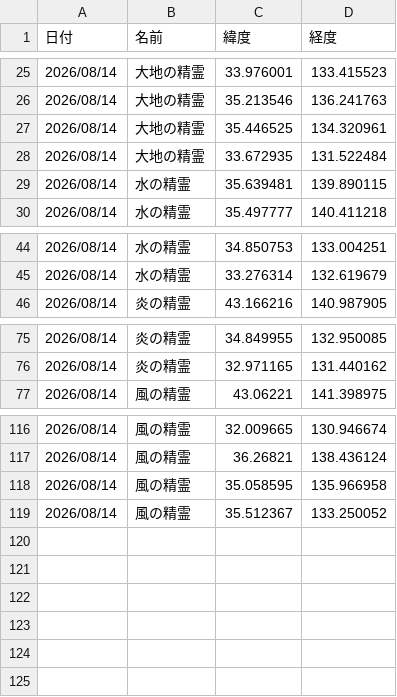
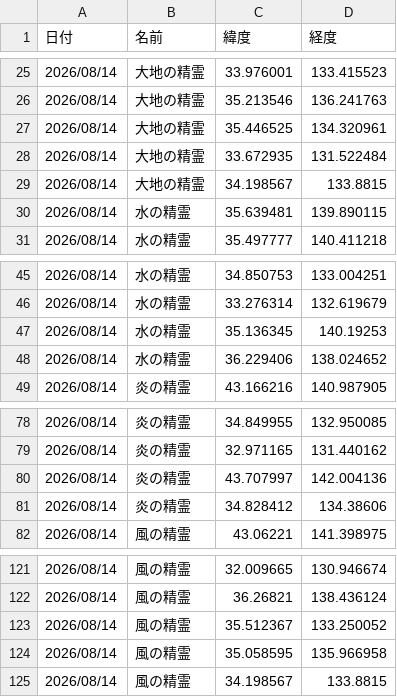
Before and after one commit to griever-0120/maboroshi, a CSV file: spirits-data/202608/20260814.csv, drawn as a sheet; only a part is shown, gaps mark what is left out.

```diff
--- a/spirits-data/202608/20260814.csv
+++ b/spirits-data/202608/20260814.csv
@@ -28,2 +28,3 @@
 2026/08/14,大地の精霊,33.672935,131.522484
+2026/08/14,大地の精霊,34.198567,133.8815
 2026/08/14,水の精霊,35.639481,139.890115
@@ -45,2 +46,4 @@
 2026/08/14,水の精霊,33.276314,132.619679
+2026/08/14,水の精霊,35.136345,140.19253
+2026/08/14,水の精霊,36.229406,138.024652
 2026/08/14,炎の精霊,43.166216,140.987905
@@ -76,2 +79,4 @@
 2026/08/14,炎の精霊,32.971165,131.440162
+2026/08/14,炎の精霊,43.707997,142.004136
+2026/08/14,炎の精霊,34.828412,134.38606
 2026/08/14,風の精霊,43.06221,141.398975
@@ -117,3 +122,4 @@
 2026/08/14,風の精霊,36.26821,138.436124
+2026/08/14,風の精霊,35.512367,133.250052
 2026/08/14,風の精霊,35.058595,135.966958
-2026/08/14,風の精霊,35.512367,133.250052
+2026/08/14,風の精霊,34.198567,133.8815
```
Also changed, not shown: spirits-data/all.csv.
